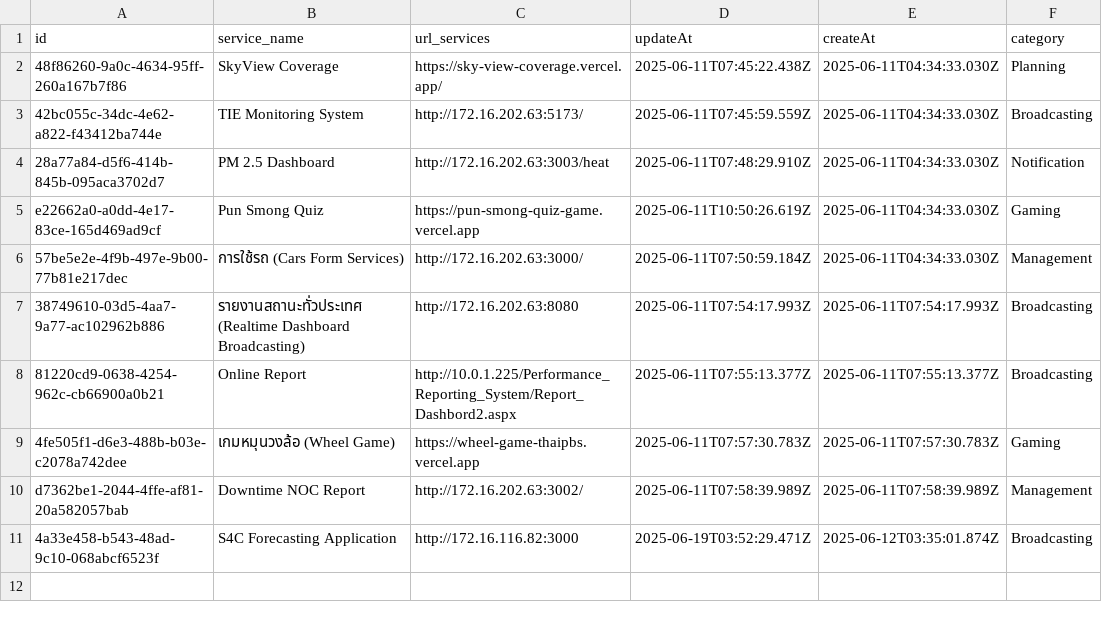
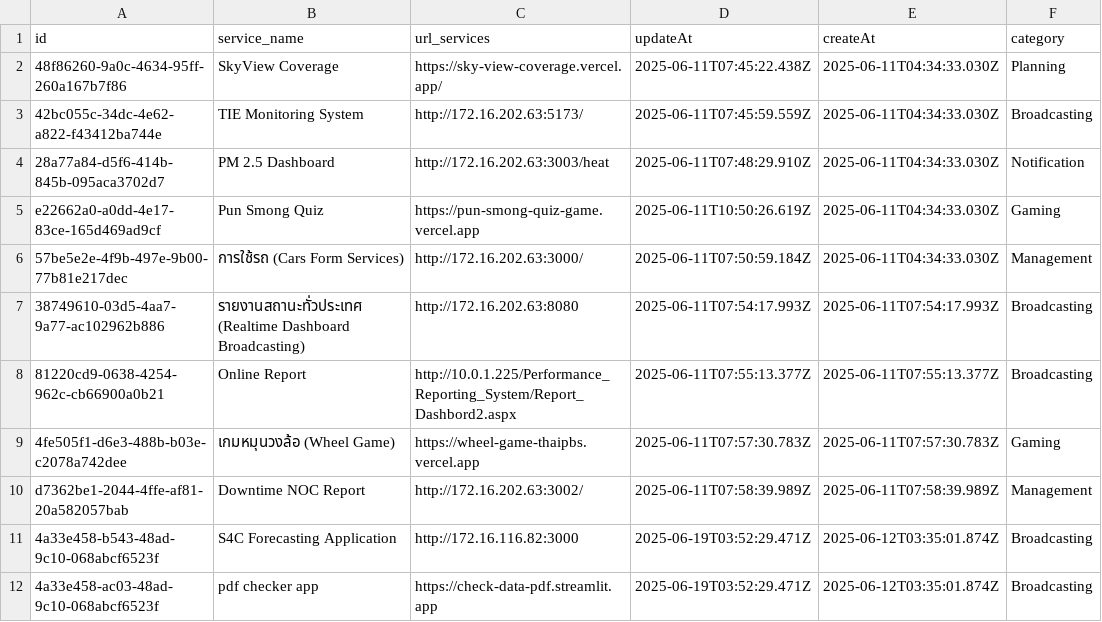
Before and after one commit to Jaylaelike/eng-service-hub, a CSV file: data/services.csv, drawn as a sheet.

Commit message:
Update services.csv

```diff
--- a/data/services.csv
+++ b/data/services.csv
@@ -11 +11,2 @@ d7362be1-2044-4ffe-af81-20a582057bab,Downtime NOC Report,http://172.16.202.63:30
 4a33e458-b543-48ad-9c10-068abcf6523f,S4C Forecasting Application,http://172.16.116.82:3000,2025-06-19T03:52:29.471Z,2025-06-12T03:35:01.874Z,Broadcasting
+4a33e458-ac03-48ad-9c10-068abcf6523f,pdf checker app,https://check-data-pdf.streamlit.app,2025-06-19T03:52:29.471Z,2025-06-12T03:35:01.874Z,Broadcasting
```
